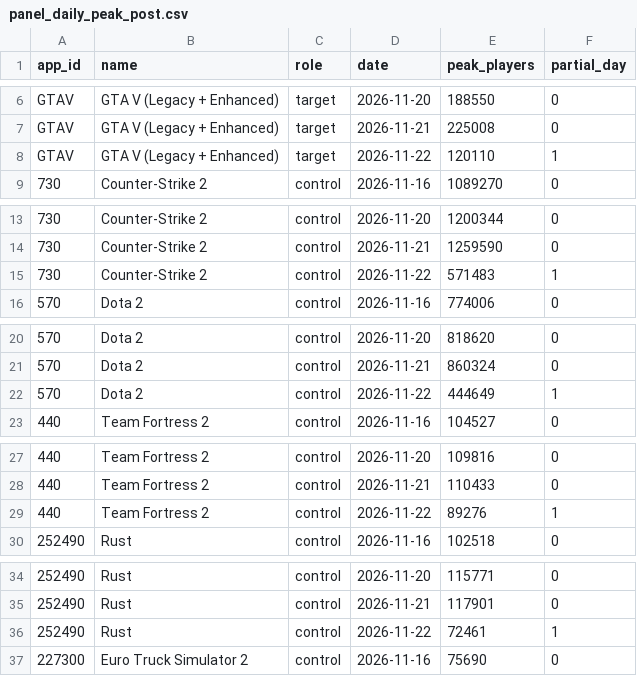
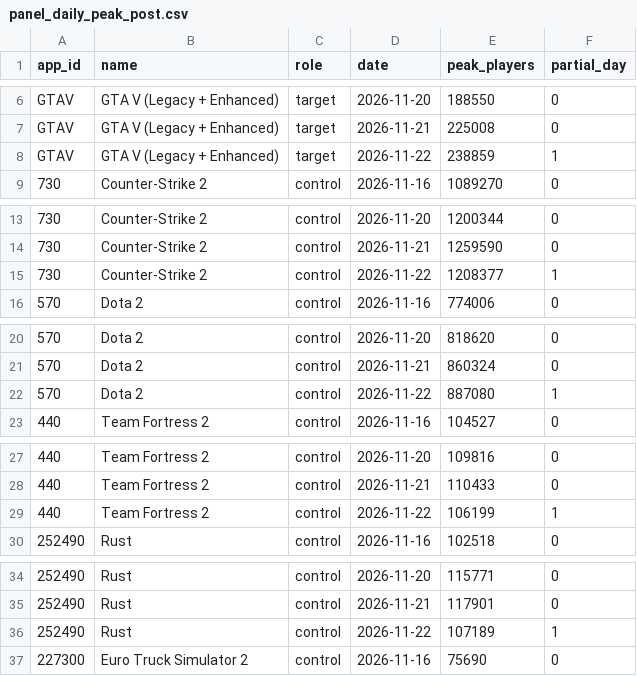
Before and after one commit to iannh10/gtavi_effect, a CSV file: data/post/panel_daily_peak_post.csv, drawn as a sheet; only a part is shown, gaps mark what is left out; the diff covers the shown part only.

```diff
--- a/data/post/panel_daily_peak_post.csv
+++ b/data/post/panel_daily_peak_post.csv
@@ -7,3 +7,3 @@ GTAV,GTA V (Legacy + Enhanced),target,2026-11-20,188550,0
 GTAV,GTA V (Legacy + Enhanced),target,2026-11-21,225008,0
-GTAV,GTA V (Legacy + Enhanced),target,2026-11-22,120110,1
+GTAV,GTA V (Legacy + Enhanced),target,2026-11-22,238859,1
 730,Counter-Strike 2,control,2026-11-16,1089270,0
@@ -14,3 +14,3 @@ GTAV,GTA V (Legacy + Enhanced),target,2026-11-22,120110,1
 730,Counter-Strike 2,control,2026-11-21,1259590,0
-730,Counter-Strike 2,control,2026-11-22,571483,1
+730,Counter-Strike 2,control,2026-11-22,1208377,1
 570,Dota 2,control,2026-11-16,774006,0
@@ -21,3 +21,3 @@ GTAV,GTA V (Legacy + Enhanced),target,2026-11-22,120110,1
 570,Dota 2,control,2026-11-21,860324,0
-570,Dota 2,control,2026-11-22,444649,1
+570,Dota 2,control,2026-11-22,887080,1
 440,Team Fortress 2,control,2026-11-16,104527,0
@@ -28,3 +28,3 @@ GTAV,GTA V (Legacy + Enhanced),target,2026-11-22,120110,1
 440,Team Fortress 2,control,2026-11-21,110433,0
-440,Team Fortress 2,control,2026-11-22,89276,1
+440,Team Fortress 2,control,2026-11-22,106199,1
 252490,Rust,control,2026-11-16,102518,0
@@ -35,3 +35,3 @@ GTAV,GTA V (Legacy + Enhanced),target,2026-11-22,120110,1
 252490,Rust,control,2026-11-21,117901,0
-252490,Rust,control,2026-11-22,72461,1
+252490,Rust,control,2026-11-22,107189,1
 227300,Euro Truck Simulator 2,control,2026-11-16,75690,0
```
Also changed, not shown: 12 edited cells elsewhere in this file, outputs/dashboard/tracker.csv.
